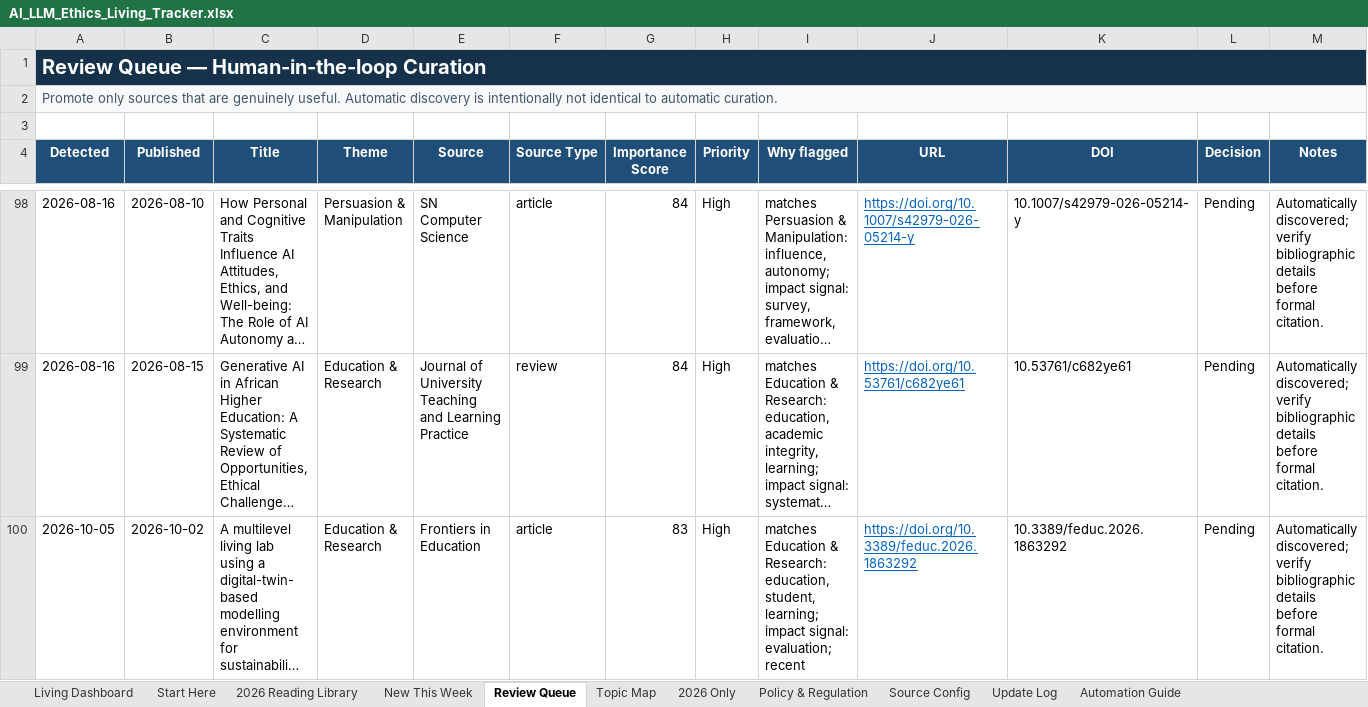
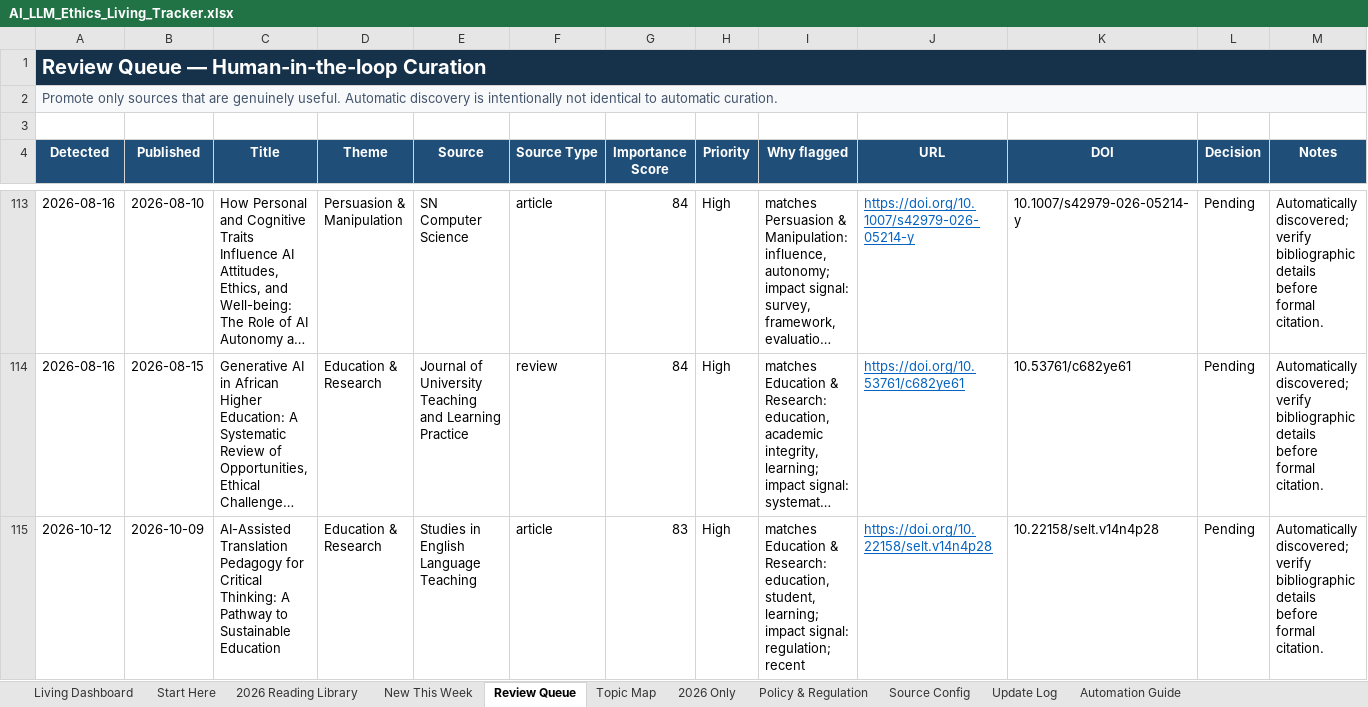
Before and after one commit to sonigovind/ai-llm-ethics-living-tracker, an Excel workbook: AI_LLM_Ethics_Living_Tracker.xlsx, sheet Review Queue, drawn as a sheet; only a part is shown, gaps mark what is left out; the shorter side is filled out with more unchanged rows; long unchanged cells end in …; values as stored, in another font and other column widths than the file's, no borders; conditional formats not drawn; the diff covers the shown part only; the diff names each change by its address in the sheet, - before the commit and + after, or states it on an @@ line.

```diff
--- a/AI_LLM_Ethics_Living_Tracker.xlsx (sheet Review Queue)
+++ b/AI_LLM_Ethics_Living_Tracker.xlsx (sheet Review Queue)
+row 115: 2026-10-12 | 2026-10-09 | AI-Assisted Translation Pedagogy for Critical Thinking: A Pathway to Sustainable Education | Education & Research | Studies in English Language Teaching | article | 83 | High | matches Education & Research: education, student, learning; impact signal: regulation; recent | https://doi.org/10.22158/selt.v14n4p28 | 10.22158/selt.v14n4p28 | Pending | Automatically discovered; verify bibliographic details before formal citation.
```
Also changed, not shown: 40 added rows elsewhere in this sheet, sheet New This Week, sheet Update Log, sheet Living Dashboard, 6 other files.
